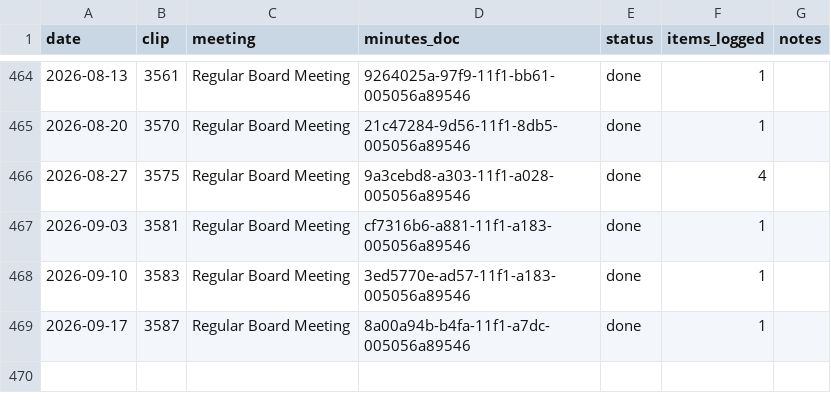
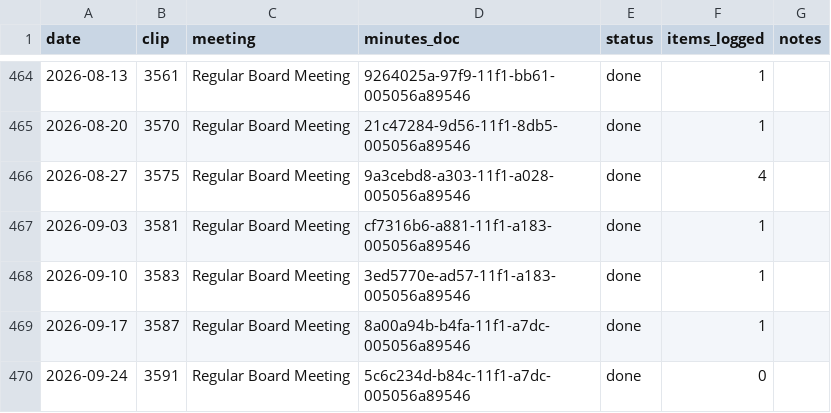
Before and after one commit to Portland-City-Council-Votes/multco-commissioner-votes, a CSV file: data/meetings.csv, drawn as a sheet; only a part is shown, gaps mark what is left out; the diff names each change by its address in the sheet, - before the commit and + after, or states it on an @@ line.

```diff
--- a/data/meetings.csv
+++ b/data/meetings.csv
+row 470: 2026-09-24 | 3591 | Regular Board Meeting | 5c6c234d-b84c-11f1-a7dc-005056a89546 | done | 0
```
Also changed, not shown: 2 other files.
